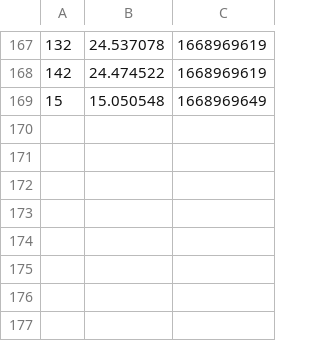
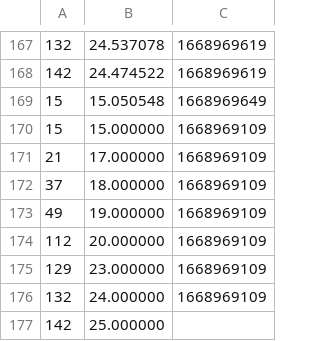
Before and after one commit to jeffeehsiung/Multiple_Sensor_Server_Gateway_C, a CSV file: milestone2/sensordata.csv, drawn as a sheet; only a part is shown, gaps mark what is left out; the diff names each change by its address in the sheet, - before the commit and + after, or states it on an @@ line.

```diff
--- a/milestone2/sensordata.csv
+++ b/milestone2/sensordata.csv
+row 170: 15 | 15.000000 | 1668969109
+row 171: 21 | 17.000000 | 1668969109
+row 172: 37 | 18.000000 | 1668969109
+row 173: 49 | 19.000000 | 1668969109
+row 174: 112 | 20.000000 | 1668969109
+row 175: 129 | 23.000000 | 1668969109
+row 176: 132 | 24.000000 | 1668969109
+row 177: 142 | 25.000000
```
Also changed, not shown: 2 other files.
